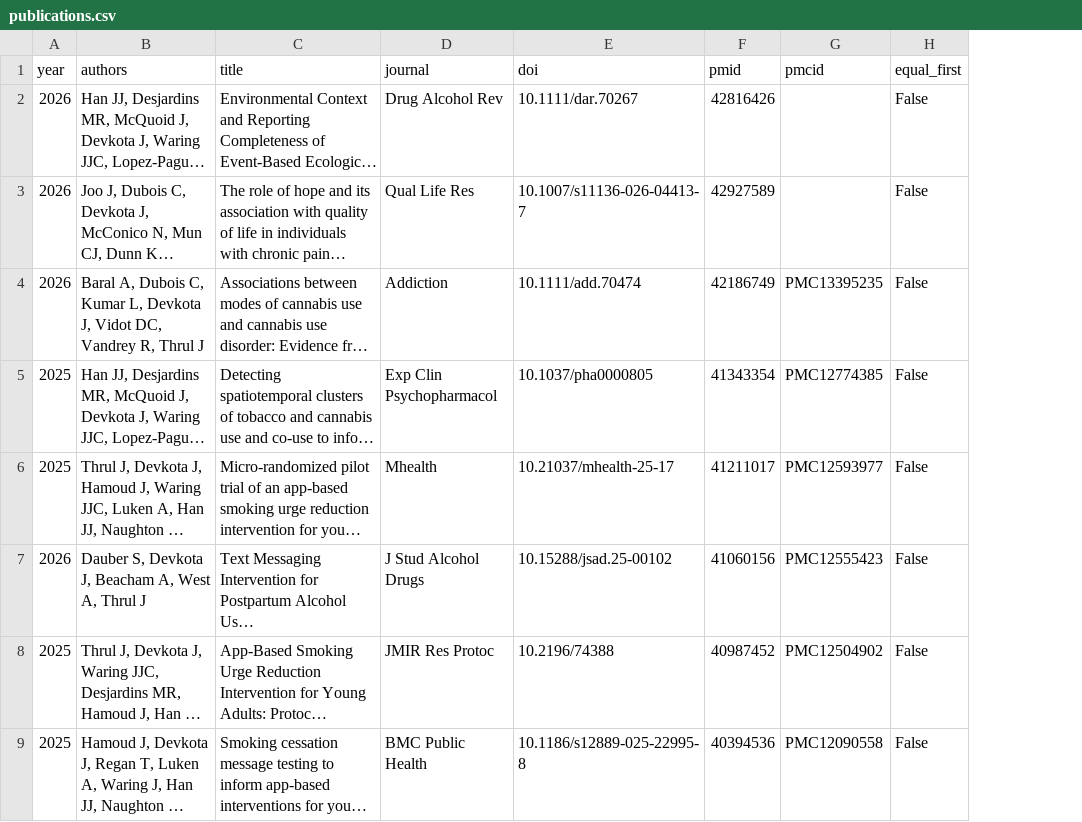
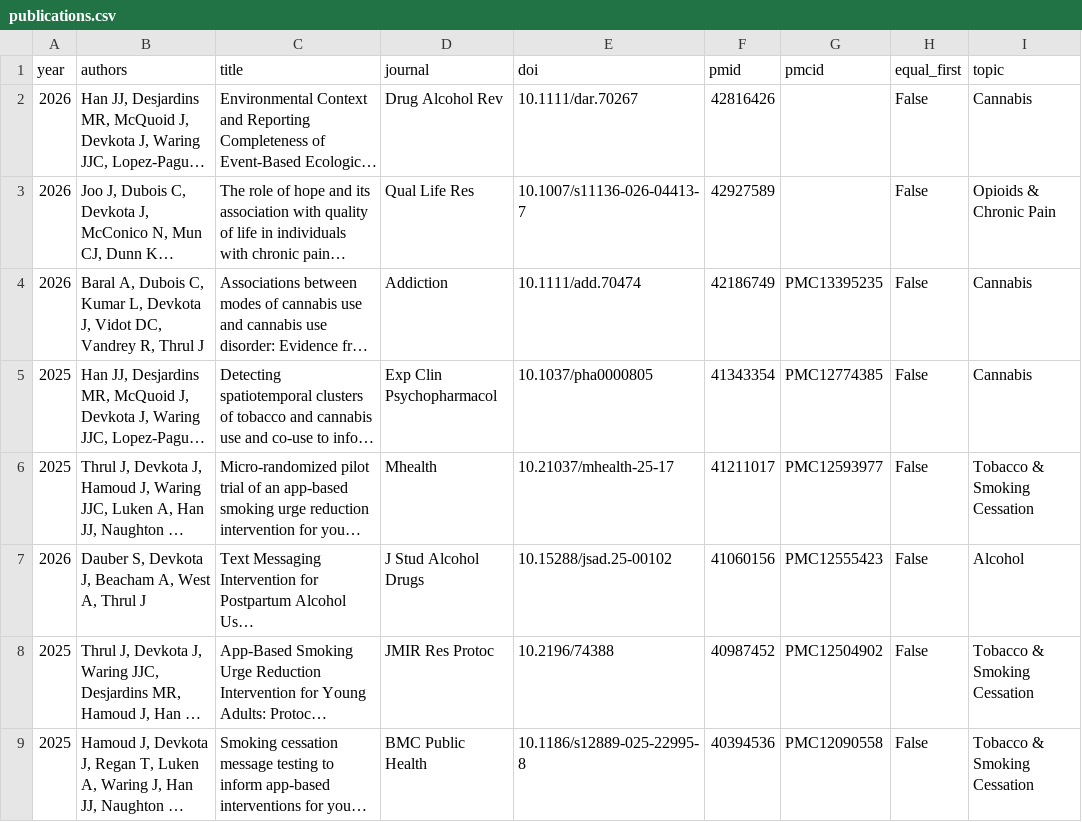
Before and after one commit to Jadevkota/Jadevkota.github.io, a CSV file: data/publications.csv, drawn as a sheet; only a part is shown; long unchanged cells end in …; the diff names each change by its address in the sheet, - before the commit and + after, or states it on an @@ line.

```diff
--- a/data/publications.csv
+++ b/data/publications.csv
+column I (topic), rows 2-9: Cannabis | Opioids & Chronic Pain | Cannabis | Cannabis | Tobacco & Smoking Cessation | Alcohol | Tobacco & Smoking Cessation | Tobacco & Smoking Cessation
```
Also changed, not shown: 2 other files.
